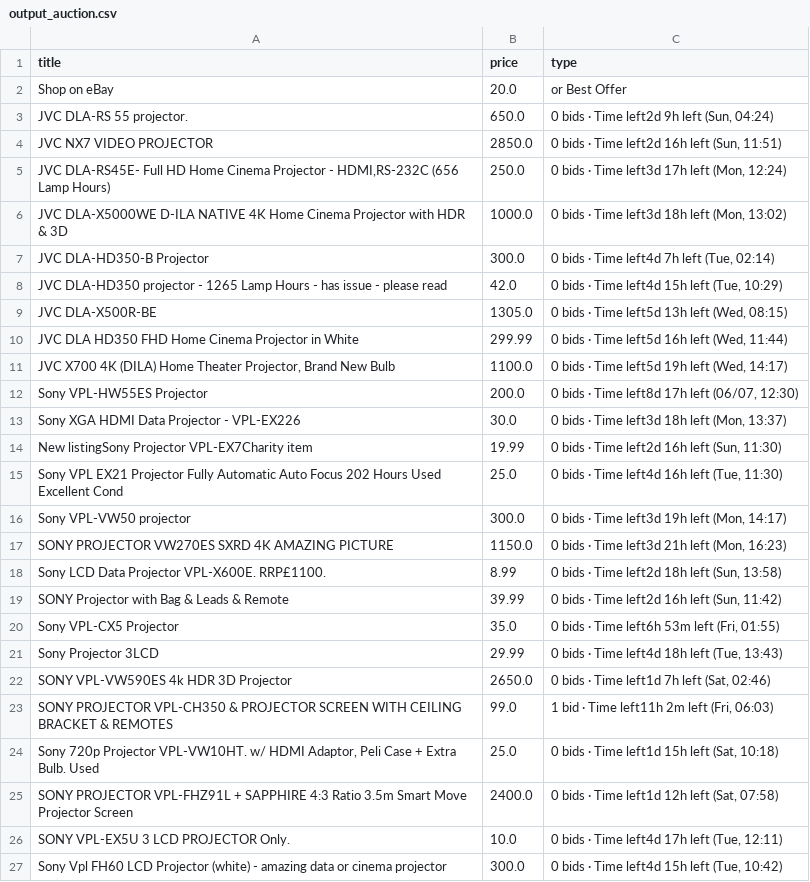
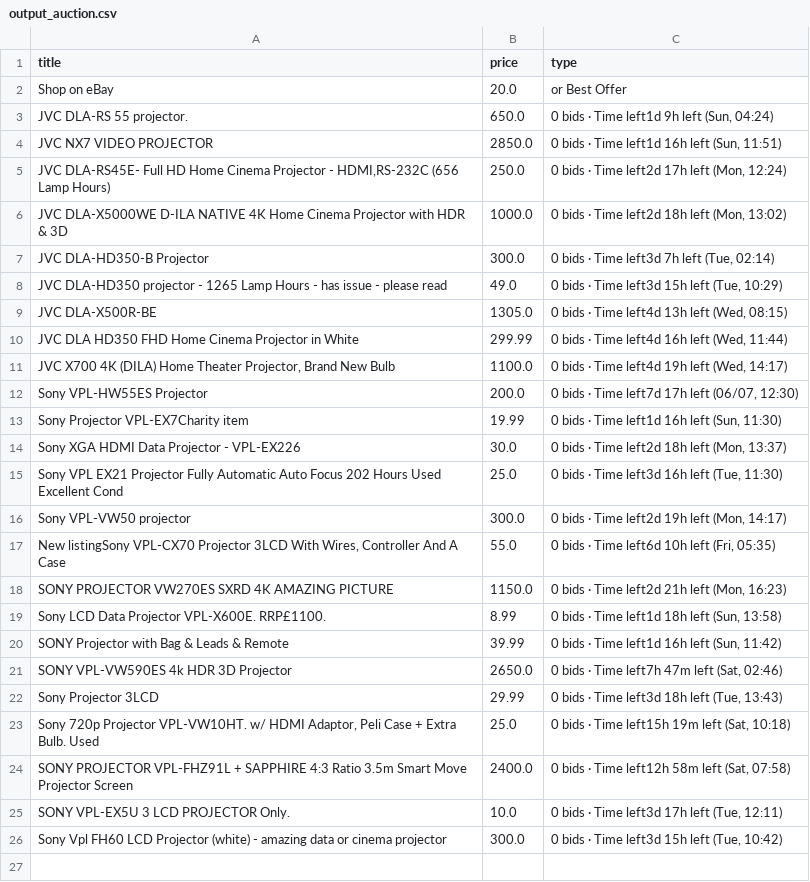
Before and after one commit to LFCottrell/Ebay_JVC, a CSV file: output_auction.csv, drawn as a sheet.

```diff
--- a/output_auction.csv
+++ b/output_auction.csv
@@ -2,26 +2,25 @@ title,price,type
 Shop on eBay,20.0,or Best Offer
-JVC DLA-RS 55 projector.,650.0,"0 bids · Time left2d 9h left (Sun, 04:24)"
-JVC NX7 VIDEO PROJECTOR,2850.0,"0 bids · Time left2d 16h left (Sun, 11:51)"
-"JVC DLA-RS45E- Full HD Home Cinema Projector - HDMI,RS-232C (656 Lamp Hours)",250.0,"0 bids · Time left3d 17h left (Mon, 12:24)"
-JVC DLA-X5000WE D-ILA NATIVE 4K Home Cinema Projector with HDR  & 3D,1000.0,"0 bids · Time left3d 18h left (Mon, 13:02)"
-JVC DLA-HD350-B Projector,300.0,"0 bids · Time left4d 7h left (Tue, 02:14)"
-JVC DLA-HD350 projector - 1265 Lamp Hours - has issue - please read,42.0,"0 bids · Time left4d 15h left (Tue, 10:29)"
-JVC DLA-X500R-BE,1305.0,"0 bids · Time left5d 13h left (Wed, 08:15)"
-JVC DLA HD350 FHD Home Cinema Projector in White,299.99,"0 bids · Time left5d 16h left (Wed, 11:44)"
-"JVC  X700 4K (DILA) Home Theater Projector, Brand New Bulb",1100.0,"0 bids · Time left5d 19h left (Wed, 14:17)"
-Sony VPL-HW55ES Projector,200.0,"0 bids · Time left8d 17h left (06/07, 12:30)"
-Sony XGA HDMI Data Projector - VPL-EX226,30.0,"0 bids · Time left3d 18h left (Mon, 13:37)"
-New listingSony Projector VPL-EX7Charity item,19.99,"0 bids · Time left2d 16h left (Sun, 11:30)"
-Sony VPL EX21 Projector Fully Automatic Auto Focus 202 Hours Used Excellent Cond,25.0,"0 bids · Time left4d 16h left (Tue, 11:30)"
-Sony VPL-VW50  projector,300.0,"0 bids · Time left3d 19h left (Mon, 14:17)"
-SONY PROJECTOR  VW270ES SXRD 4K AMAZING PICTURE,1150.0,"0 bids · Time left3d 21h left (Mon, 16:23)"
-Sony LCD Data Projector VPL-X600E. RRP£1100. ,8.99,"0 bids · Time left2d 18h left (Sun, 13:58)"
-SONY Projector with Bag & Leads & Remote,39.99,"0 bids · Time left2d 16h left (Sun, 11:42)"
-Sony VPL-CX5 Projector,35.0,"0 bids · Time left6h 53m left (Fri, 01:55)"
-Sony  Projector 3LCD,29.99,"0 bids · Time left4d 18h left (Tue, 13:43)"
-SONY  VPL-VW590ES  4k HDR 3D Projector,2650.0,"0 bids · Time left1d 7h left (Sat, 02:46)"
-SONY PROJECTOR VPL-CH350 & PROJECTOR SCREEN WITH CEILING BRACKET & REMOTES,99.0,"1 bid · Time left11h 2m left (Fri, 06:03)"
-"Sony 720p Projector VPL-VW10HT. w/ HDMI Adaptor, Peli Case + Extra Bulb. Used",25.0,"0 bids · Time left1d 15h left (Sat, 10:18)"
-SONY PROJECTOR VPL-FHZ91L + SAPPHIRE 4:3 Ratio 3.5m Smart Move Projector Screen,2400.0,"0 bids · Time left1d 12h left (Sat, 07:58)"
-SONY VPL-EX5U 3 LCD PROJECTOR Only.,10.0,"0 bids · Time left4d 17h left (Tue, 12:11)"
-Sony Vpl FH60 LCD Projector (white) - amazing data or cinema projector,300.0,"0 bids · Time left4d 15h left (Tue, 10:42)"
+JVC DLA-RS 55 projector.,650.0,"0 bids · Time left1d 9h left (Sun, 04:24)"
+JVC NX7 VIDEO PROJECTOR,2850.0,"0 bids · Time left1d 16h left (Sun, 11:51)"
+"JVC DLA-RS45E- Full HD Home Cinema Projector - HDMI,RS-232C (656 Lamp Hours)",250.0,"0 bids · Time left2d 17h left (Mon, 12:24)"
+JVC DLA-X5000WE D-ILA NATIVE 4K Home Cinema Projector with HDR  & 3D,1000.0,"0 bids · Time left2d 18h left (Mon, 13:02)"
+JVC DLA-HD350-B Projector,300.0,"0 bids · Time left3d 7h left (Tue, 02:14)"
+JVC DLA-HD350 projector - 1265 Lamp Hours - has issue - please read,49.0,"0 bids · Time left3d 15h left (Tue, 10:29)"
+JVC DLA-X500R-BE,1305.0,"0 bids · Time left4d 13h left (Wed, 08:15)"
+JVC DLA HD350 FHD Home Cinema Projector in White,299.99,"0 bids · Time left4d 16h left (Wed, 11:44)"
+"JVC  X700 4K (DILA) Home Theater Projector, Brand New Bulb",1100.0,"0 bids · Time left4d 19h left (Wed, 14:17)"
+Sony VPL-HW55ES Projector,200.0,"0 bids · Time left7d 17h left (06/07, 12:30)"
+Sony Projector VPL-EX7Charity item,19.99,"0 bids · Time left1d 16h left (Sun, 11:30)"
+Sony XGA HDMI Data Projector - VPL-EX226,30.0,"0 bids · Time left2d 18h left (Mon, 13:37)"
+Sony VPL EX21 Projector Fully Automatic Auto Focus 202 Hours Used Excellent Cond,25.0,"0 bids · Time left3d 16h left (Tue, 11:30)"
+Sony VPL-VW50  projector,300.0,"0 bids · Time left2d 19h left (Mon, 14:17)"
+"New listingSony VPL-CX70 Projector 3LCD With Wires, Controller And A Case",55.0,"0 bids · Time left6d 10h left (Fri, 05:35)"
+SONY PROJECTOR  VW270ES SXRD 4K AMAZING PICTURE,1150.0,"0 bids · Time left2d 21h left (Mon, 16:23)"
+Sony LCD Data Projector VPL-X600E. RRP£1100. ,8.99,"0 bids · Time left1d 18h left (Sun, 13:58)"
+SONY Projector with Bag & Leads & Remote,39.99,"0 bids · Time left1d 16h left (Sun, 11:42)"
+SONY  VPL-VW590ES  4k HDR 3D Projector,2650.0,"0 bids · Time left7h 47m left (Sat, 02:46)"
+Sony  Projector 3LCD,29.99,"0 bids · Time left3d 18h left (Tue, 13:43)"
+"Sony 720p Projector VPL-VW10HT. w/ HDMI Adaptor, Peli Case + Extra Bulb. Used",25.0,"0 bids · Time left15h 19m left (Sat, 10:18)"
+SONY PROJECTOR VPL-FHZ91L + SAPPHIRE 4:3 Ratio 3.5m Smart Move Projector Screen,2400.0,"0 bids · Time left12h 58m left (Sat, 07:58)"
+SONY VPL-EX5U 3 LCD PROJECTOR Only.,10.0,"0 bids · Time left3d 17h left (Tue, 12:11)"
+Sony Vpl FH60 LCD Projector (white) - amazing data or cinema projector,300.0,"0 bids · Time left3d 15h left (Tue, 10:42)"
```
Also changed, not shown: new_df.csv, old_df.csv, 1 other file.
